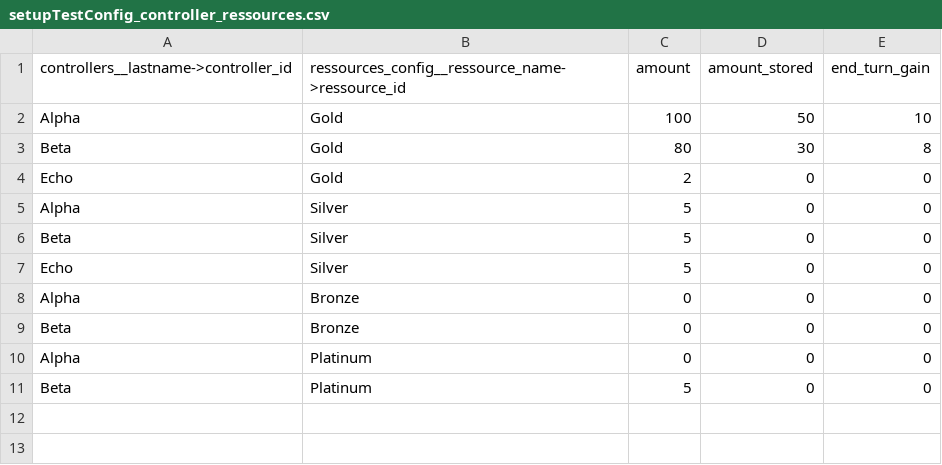
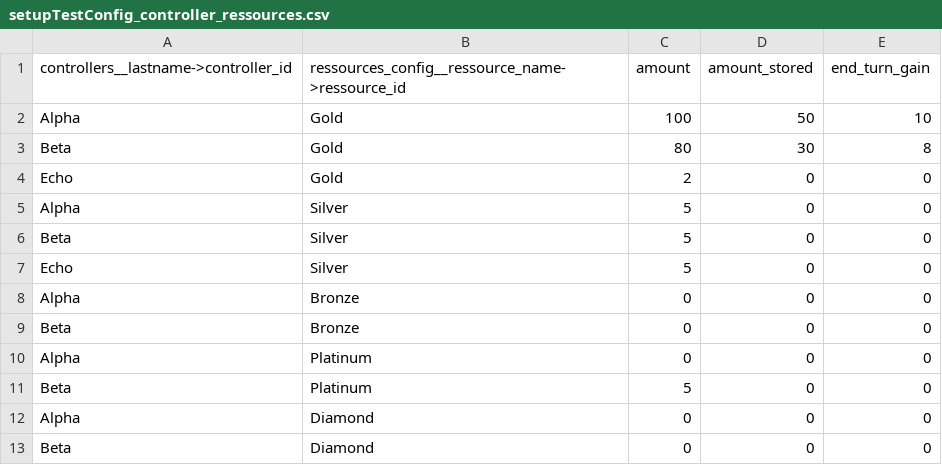
Before and after one commit to Edward-Croc/RPGConquestGame, a CSV file: var/csv/setupTestConfig_controller_ressources.csv, drawn as a sheet.

```diff
--- a/var/csv/setupTestConfig_controller_ressources.csv
+++ b/var/csv/setupTestConfig_controller_ressources.csv
@@ -11 +11,3 @@ Alpha,Platinum,0,0,0
 Beta,Platinum,5,0,0
+Alpha,Diamond,0,0,0
+Beta,Diamond,0,0,0
```
Also changed, not shown: var/csv/setupTestConfig_ressources_config.csv, 4 other files.
